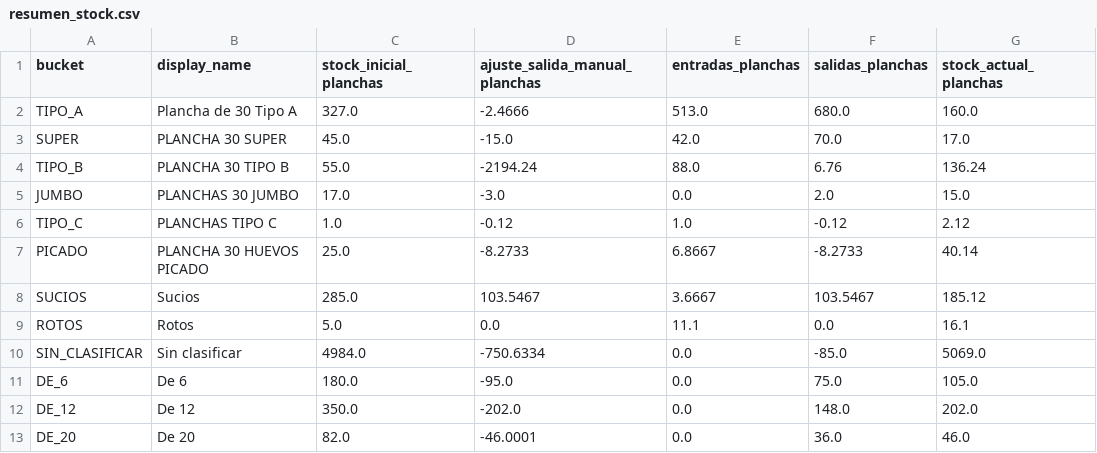
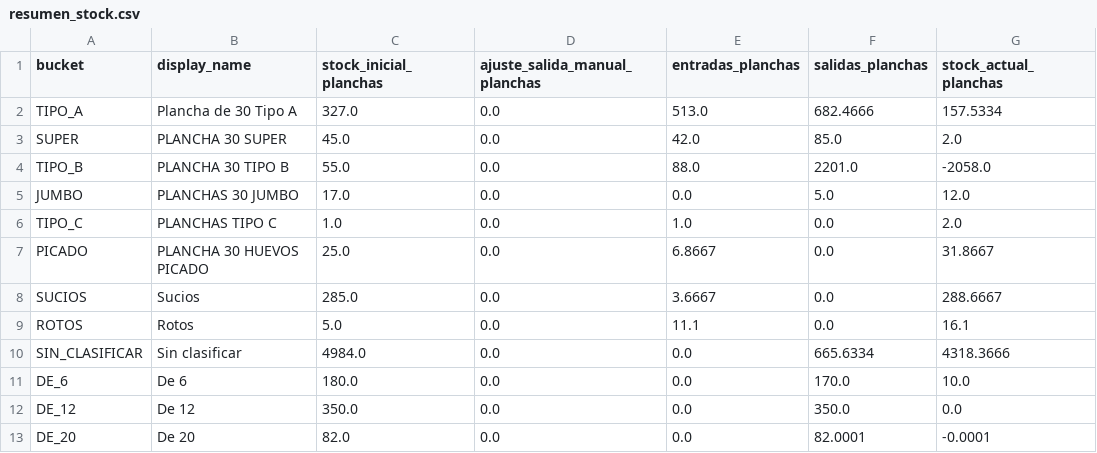
Before and after one commit to djsa97/dashboard-stock-huevos, a CSV file: stock_huevos_dashboard/data/resumen_stock.csv, drawn as a sheet.

```diff
--- a/stock_huevos_dashboard/data/resumen_stock.csv
+++ b/stock_huevos_dashboard/data/resumen_stock.csv
@@ -1,13 +1,13 @@
 bucket,display_name,stock_inicial_planchas,ajuste_salida_manual_planchas,entradas_planchas,salidas_planchas,stock_actual_planchas
-TIPO_A,Plancha de 30 Tipo A,327.0,-2.4666,513.0,680.0,160.0
-SUPER,PLANCHA 30 SUPER,45.0,-15.0,42.0,70.0,17.0
-TIPO_B,PLANCHA 30 TIPO B,55.0,-2194.24,88.0,6.76,136.24
-JUMBO,PLANCHAS 30 JUMBO,17.0,-3.0,0.0,2.0,15.0
-TIPO_C,PLANCHAS TIPO C,1.0,-0.12,1.0,-0.12,2.12
-PICADO,PLANCHA 30 HUEVOS PICADO,25.0,-8.2733,6.8667,-8.2733,40.14
-SUCIOS,Sucios,285.0,103.5467,3.6667,103.5467,185.12
+TIPO_A,Plancha de 30 Tipo A,327.0,0.0,513.0,682.4666,157.5334
+SUPER,PLANCHA 30 SUPER,45.0,0.0,42.0,85.0,2.0
+TIPO_B,PLANCHA 30 TIPO B,55.0,0.0,88.0,2201.0,-2058.0
+JUMBO,PLANCHAS 30 JUMBO,17.0,0.0,0.0,5.0,12.0
+TIPO_C,PLANCHAS TIPO C,1.0,0.0,1.0,0.0,2.0
+PICADO,PLANCHA 30 HUEVOS PICADO,25.0,0.0,6.8667,0.0,31.8667
+SUCIOS,Sucios,285.0,0.0,3.6667,0.0,288.6667
 ROTOS,Rotos,5.0,0.0,11.1,0.0,16.1
-SIN_CLASIFICAR,Sin clasificar,4984.0,-750.6334,0.0,-85.0,5069.0
-DE_6,De 6,180.0,-95.0,0.0,75.0,105.0
-DE_12,De 12,350.0,-202.0,0.0,148.0,202.0
-DE_20,De 20,82.0,-46.0001,0.0,36.0,46.0
+SIN_CLASIFICAR,Sin clasificar,4984.0,0.0,0.0,665.6334,4318.3666
+DE_6,De 6,180.0,0.0,0.0,170.0,10.0
+DE_12,De 12,350.0,0.0,0.0,350.0,0.0
+DE_20,De 20,82.0,0.0,0.0,82.0001,-0.0001
```
Also changed, not shown: stock_huevos_dashboard/data/movimientos_stock.csv, stock_huevos_dashboard/data/stock_inicial.csv, 4 other files.
